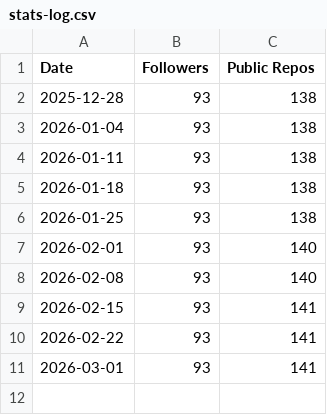
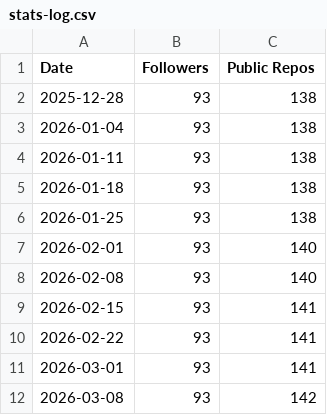
Before and after one commit to irjudson/irjudson, a CSV file: stats-log.csv, drawn as a sheet.

```diff
--- a/stats-log.csv
+++ b/stats-log.csv
@@ -11 +11,2 @@ Date,Followers,Public Repos
 2026-03-01,93,141
+2026-03-08,93,142
```
